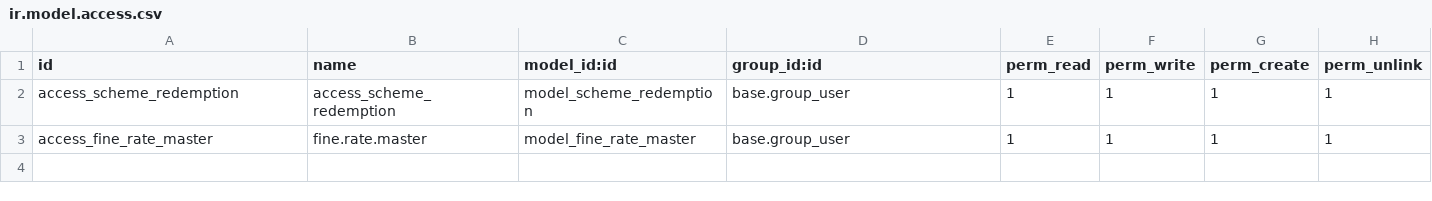
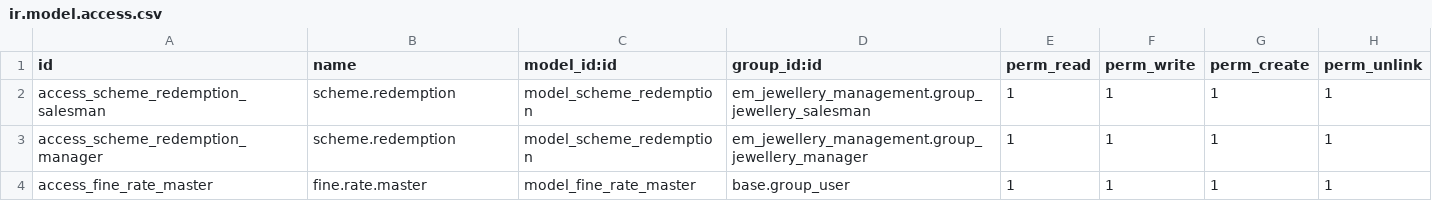
Before and after one commit to sinank-sinu/gold-jewels, a CSV file: em_nakshathra_jewellery/em_jewellery_customisation/security/ir.model.access.csv, drawn as a sheet.

```diff
--- a/em_nakshathra_jewellery/em_jewellery_customisation/security/ir.model.access.csv
+++ b/em_nakshathra_jewellery/em_jewellery_customisation/security/ir.model.access.csv
@@ -1,3 +1,4 @@
 id,name,model_id:id,group_id:id,perm_read,perm_write,perm_create,perm_unlink
-access_scheme_redemption,access_scheme_redemption,model_scheme_redemption,base.group_user,1,1,1,1
+access_scheme_redemption_salesman,scheme.redemption,model_scheme_redemption,em_jewellery_management.group_jewellery_salesman,1,1,1,1
+access_scheme_redemption_manager,scheme.redemption,model_scheme_redemption,em_jewellery_management.group_jewellery_manager,1,1,1,1
 access_fine_rate_master,fine.rate.master,model_fine_rate_master,base.group_user,1,1,1,1
```
Also changed, not shown: em_nakshathra_jewellery/em_jewellery_management/security/ir.model.access.csv, 8 other files.
